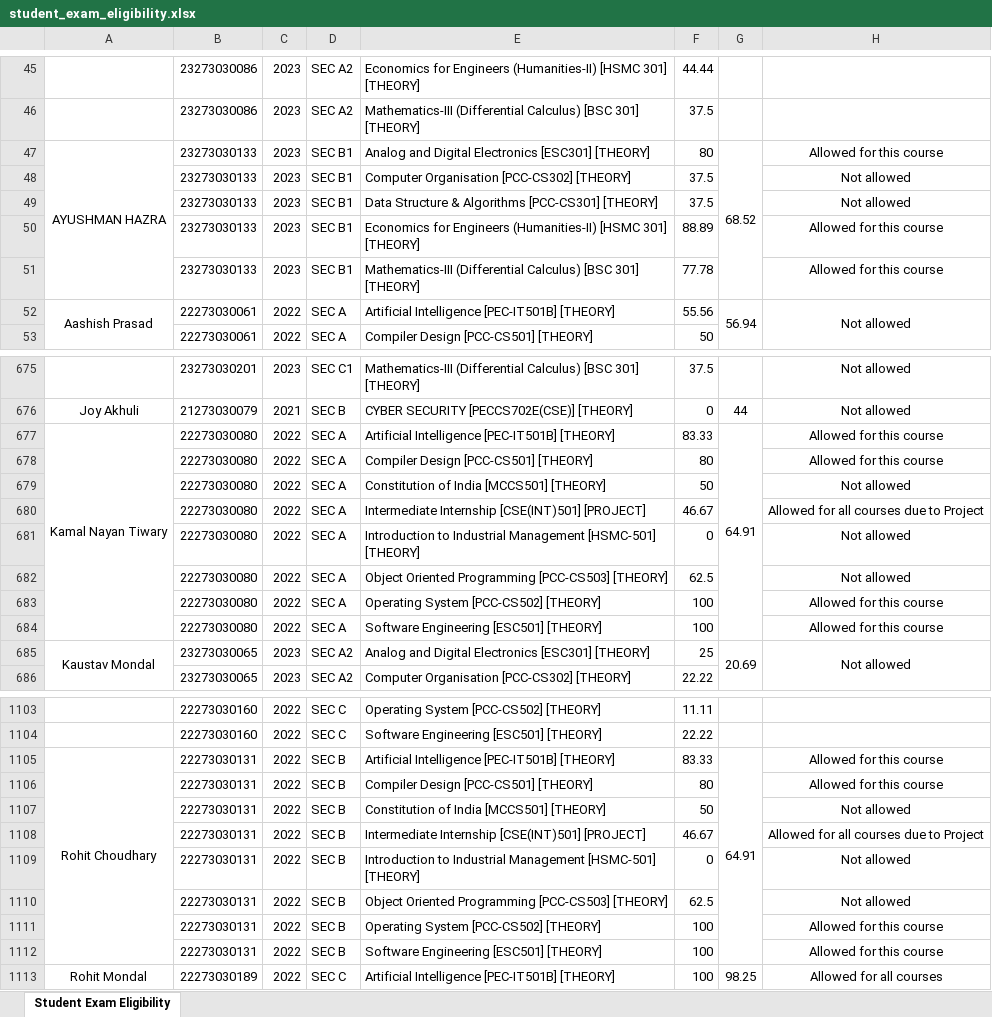
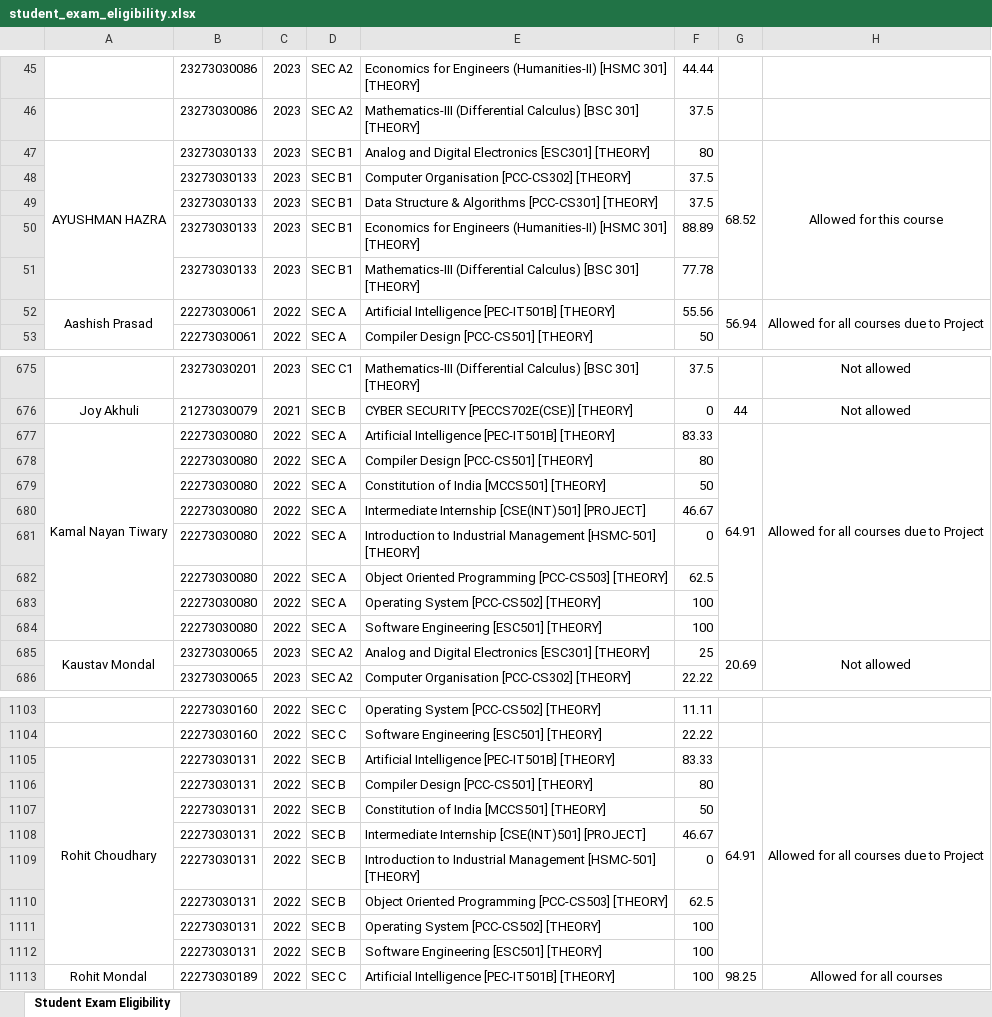
Before and after one commit to aurghya-0/office-scripts, an Excel workbook: student_exam_eligibility.xlsx, sheet Student Exam Eligibility, drawn as a sheet; only a part is shown, gaps mark what is left out; values as stored, in another font and other column widths than the file's, no borders; the diff covers the shown part only; the diff names each change by its address in the sheet, - before the commit and + after, or states it on an @@ line.

```diff
--- a/student_exam_eligibility.xlsx (sheet Student Exam Eligibility)
+++ b/student_exam_eligibility.xlsx (sheet Student Exam Eligibility)
+H47:H51 merged
-H48:H49: Not allowed
+H48:H49: (empty)
-H50:H51: Allowed for this course
+H50:H51: (empty)
-H52: Not allowed
+H52: Allowed for all courses due to Project
-H677: Allowed for this course
+H677: Allowed for all courses due to Project
+H677:H684 merged
-H678: Allowed for this course
+H678: (empty)
-H679: Not allowed
+H679: (empty)
-H680: Allowed for all courses due to Project
+H680: (empty)
-H681:H682: Not allowed
+H681:H682: (empty)
-H683:H684: Allowed for this course
+H683:H684: (empty)
-H1105: Allowed for this course
+H1105: Allowed for all courses due to Project
+H1105:H1112 merged
-H1106: Allowed for this course
+H1106: (empty)
-H1107: Not allowed
+H1107: (empty)
-H1108: Allowed for all courses due to Project
+H1108: (empty)
-H1109:H1110: Not allowed
+H1109:H1110: (empty)
-H1111:H1112: Allowed for this course
+H1111:H1112: (empty)
```
Also changed, not shown: 1 added row, 1 removed row, 105 edited cells and merged cells elsewhere in this sheet, 2 other files.
